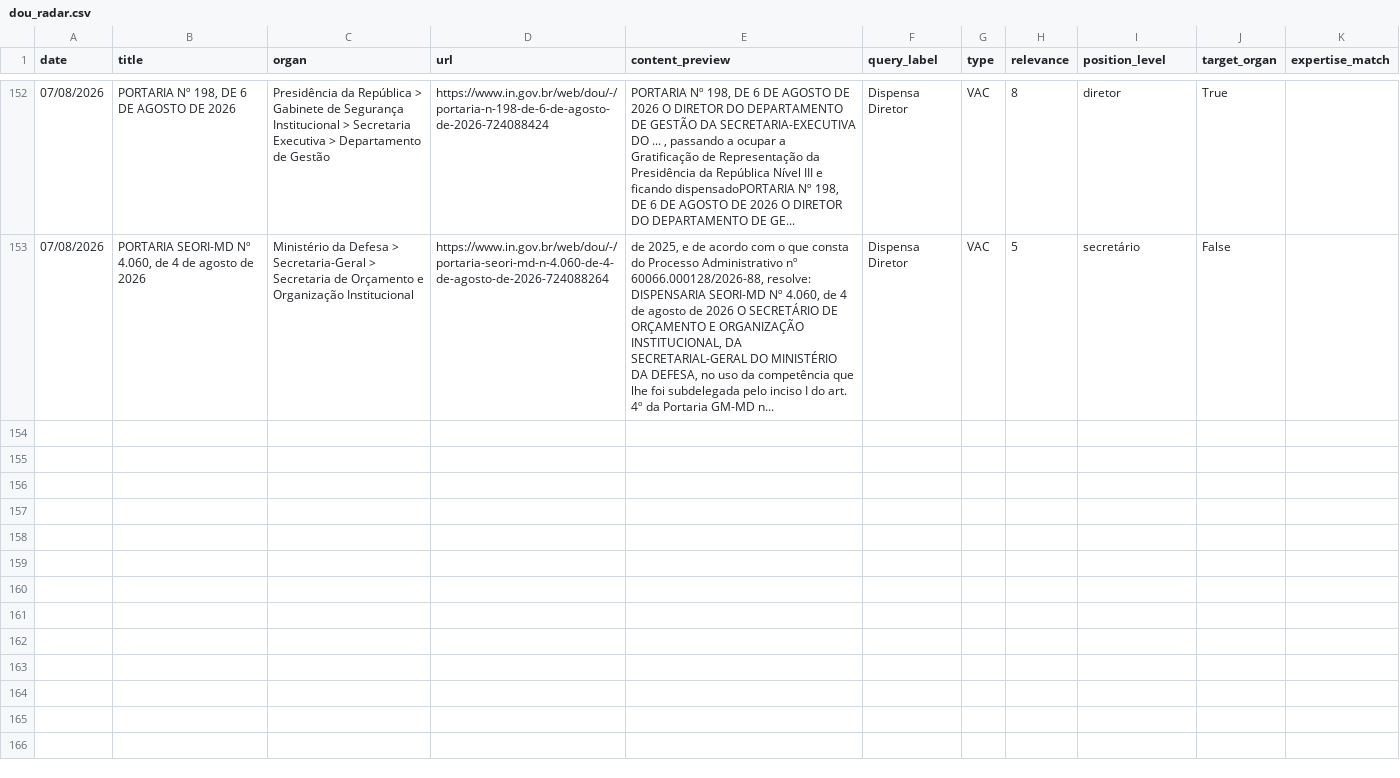
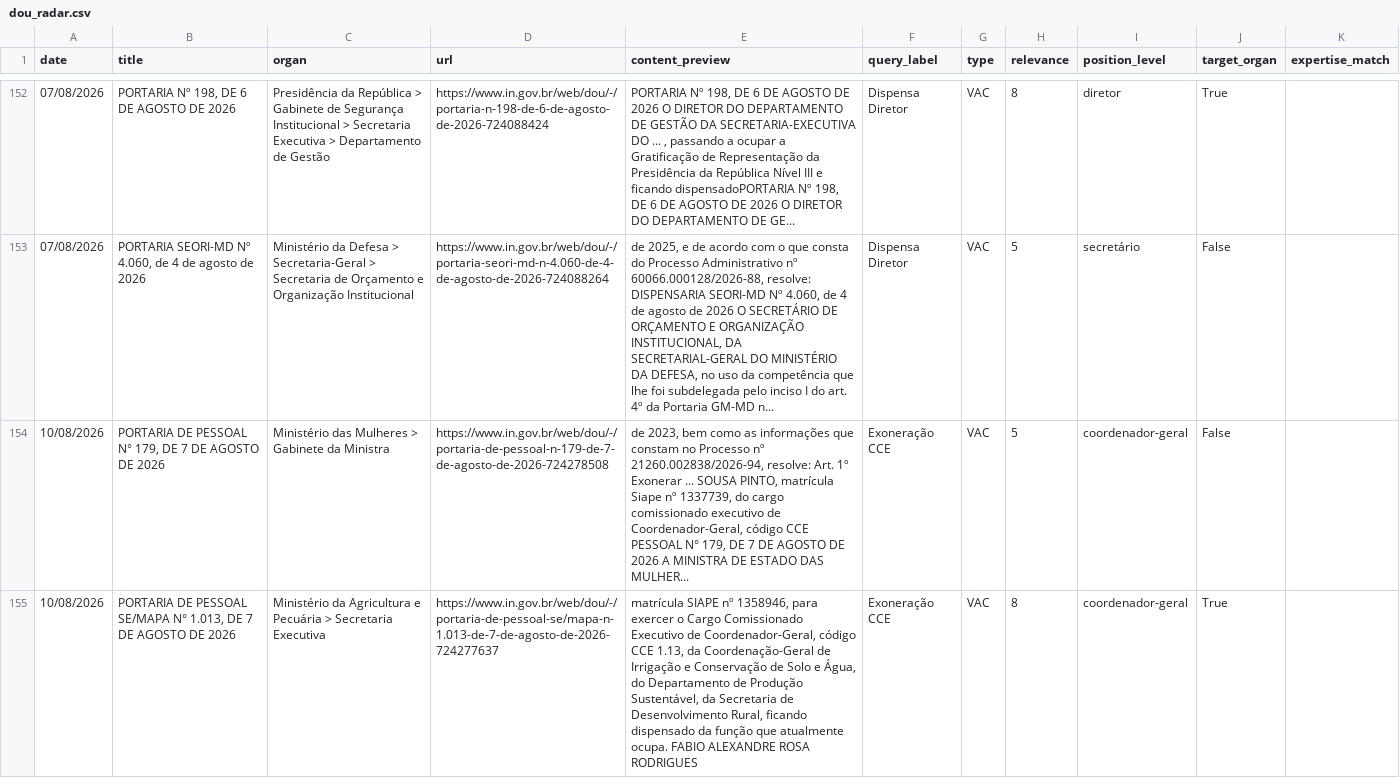
Before and after one commit to BAFurtado/ipea_dou_bot, a CSV file: data/dou_radar.csv, drawn as a sheet; only a part is shown, gaps mark what is left out; the diff covers the shown part only; the diff names each change by its address in the sheet, - before the commit and + after, or states it on an @@ line.

```diff
--- a/data/dou_radar.csv
+++ b/data/dou_radar.csv
+row 154: 10/08/2026 | PORTARIA DE PESSOAL N° 179, DE 7 DE AGOSTO DE 2026 | Ministério das Mulheres > Gabinete da Ministra | https://www.in.gov.br/web/dou/-/portaria-de-pessoal-n-179-de-7-de-agosto-de-2026-724278508 | de 2023, bem como as informações que constam no Processo nº 21260.002838/2026-94, resolve: Art. 1º Exonerar ... SOUSA PINTO, matrícula Siape nº 1337739, do cargo comissionado executivo de Coordenador-Geral, código CCE PESSOAL N° 179, DE 7 DE AGOSTO DE 2026 A MINISTRA DE ESTADO DAS MULHER... | Exoneração CCE | VAC | 5 | coordenador-geral | False
+row 155: 10/08/2026 | PORTARIA DE PESSOAL SE/MAPA N° 1.013, DE 7 DE AGOSTO DE 2026 | Ministério da Agricultura e Pecuária > Secretaria Executiva | https://www.in.gov.br/web/dou/-/portaria-de-pessoal-se/mapa-n-1.013-de-7-de-agosto-de-2026-724277637 | matrícula SIAPE nº 1358946, para exercer o Cargo Comissionado Executivo de Coordenador-Geral, código CCE 1.13, da Coordenação-Geral de Irrigação e Conservação de Solo e Água, do Departamento de Produção Sustentável, da Secretaria de Desenvolvimento Rural, ficando dispensado da função que atualmente ocupa. FABIO ALEXANDRE ROSA RODRIGUES | Exoneração CCE | VAC | 8 | coordenador-geral | True
```
Also changed, not shown: 6 added rows elsewhere in this file, data/dou_ipea.csv, 1 other file.
